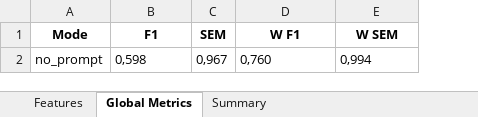
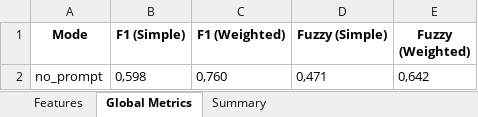
Before and after one commit to Paul-dumont/Medical-LLM-FineTuning, an Excel workbook: data/5_results/no_prompt/result_llama_no_prompt_6.xlsx, sheet Global Metrics, drawn as a sheet; values as stored, in another font and other column widths than the file's, no borders; removed rows and columns are numbered as before the commit, all else as after; the diff names each change by its address in the sheet, - before the commit and + after, or states it on an @@ line.

Commit message:
before new metrics

```diff
--- a/data/5_results/no_prompt/result_llama_no_prompt_6.xlsx (sheet Global Metrics)
+++ b/data/5_results/no_prompt/result_llama_no_prompt_6.xlsx (sheet Global Metrics)
-column C (SEM), row 2: 0,967
+column D (Fuzzy (Simple)), row 2: 0,471
-B1: F1
+B1: F1 (Simple)
-C1: W F1
+C1: F1 (Weighted)
-E1: W SEM
+E1: Fuzzy (Weighted)
-E2 (Fuzzy (Weighted)): 0,994
+E2 (Fuzzy (Weighted)): 0,642
```
Also changed, not shown: sheet Features, 12 other files.
